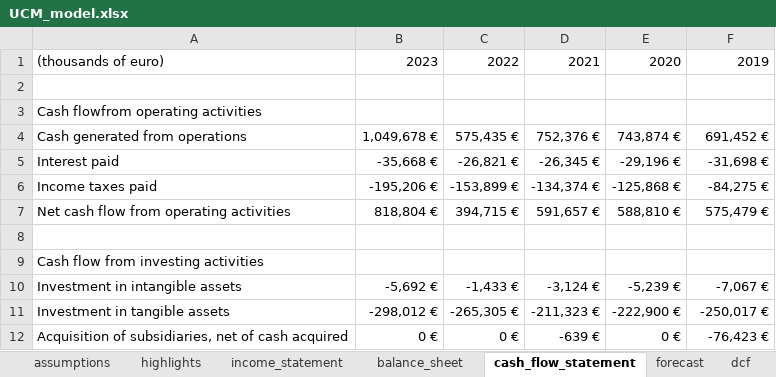
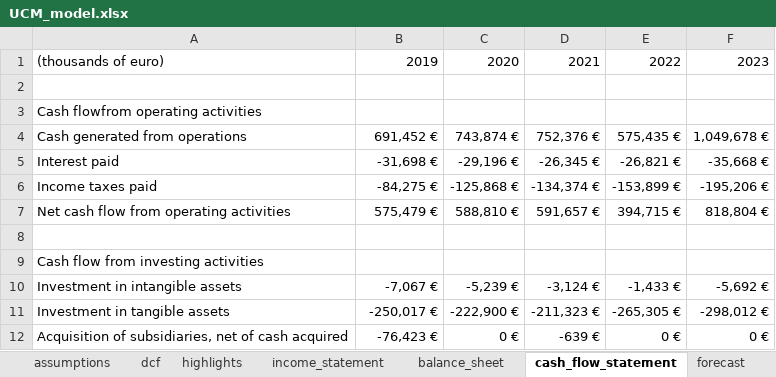
Before and after one commit to danielecampus/equity_research, an Excel workbook: UCM_model.xlsx, sheet cash_flow_statement, drawn as a sheet; only a part is shown; values as stored, in another font and other column widths than the file's, no cell formats; the diff covers the shown part only; the diff names each change by its address in the sheet, - before the commit and + after, or states it on an @@ line.

```diff
--- a/UCM_model.xlsx (sheet cash_flow_statement)
+++ b/UCM_model.xlsx (sheet cash_flow_statement)
@@ sheet tab order changed: assumptions | dcf | highlights | income_statement | balance_sheet | cash_flow_statement | forecast @@
-B1: 2023
+B1: 2019
-C1: 2022
+C1: 2020
-E1: 2020
+E1: 2022
-F1: 2019
+F1: 2023
-B4: 1,049,678 €
+B4: 691,452 €
-C4: 575,435 €
+C4: 743,874 €
-E4: 743,874 €
+E4: 575,435 €
-F4: 691,452 €
+F4: 1,049,678 €
-B5: -35,668 €
+B5: -31,698 €
-C5: -26,821 €
+C5: -29,196 €
-E5: -29,196 €
+E5: -26,821 €
-F5: -31,698 €
+F5: -35,668 €
-B6: -195,206 €
+B6: -84,275 €
-C6: -153,899 €
+C6: -125,868 €
-E6: -125,868 €
+E6: -153,899 €
-F6: -84,275 €
+F6: -195,206 €
-B7: 818,804 €
+B7: 575,479 €
-C7: 394,715 €
+C7: 588,810 €
-E7: 588,810 €
+E7: 394,715 €
-F7: 575,479 €
+F7: 818,804 €
-B10: -5,692 €
+B10: -7,067 €
-C10: -1,433 €
+C10: -5,239 €
-E10: -5,239 €
+E10: -1,433 €
-F10: -7,067 €
+F10: -5,692 €
-B11: -298,012 €
+B11: -250,017 €
-C11: -265,305 €
+C11: -222,900 €
-E11: -222,900 €
+E11: -265,305 €
-F11: -250,017 €
+F11: -298,012 €
-B12: 0 €
+B12: -76,423 €
-F12: -76,423 €
+F12: 0 €
```
Also changed, not shown: 86 edited cells elsewhere in this sheet, sheet dcf, sheet highlights, sheet assumptions, cell formats, formulas that keep their value.
